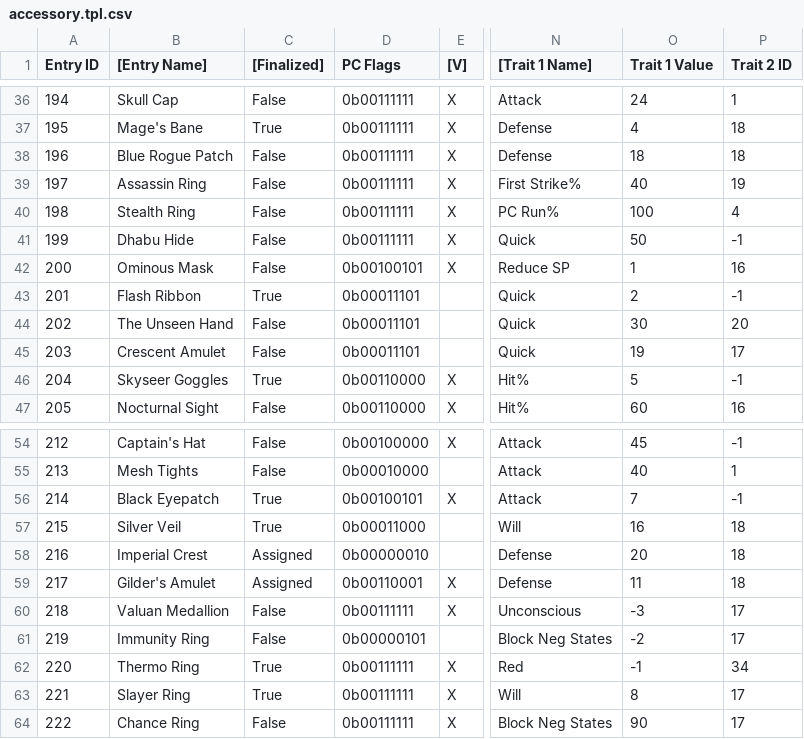
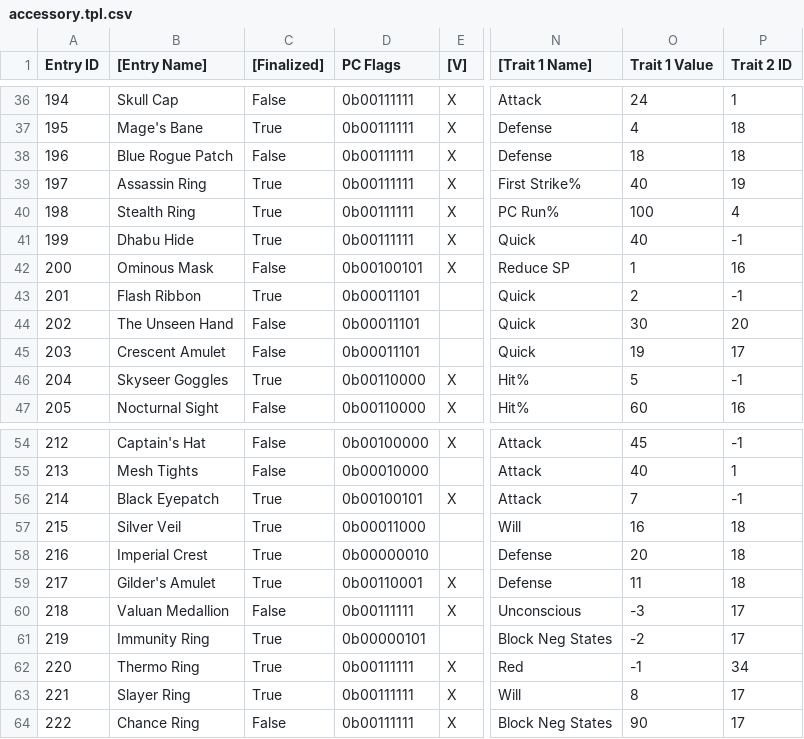
Before and after one commit to Taikocuya/SOALE, a CSV file: dist/accessory.tpl.csv, drawn as a sheet; only a part is shown, gaps mark what is left out; the diff names each change by its address in the sheet, - before the commit and + after, or states it on an @@ line.

```diff
--- a/dist/accessory.tpl.csv
+++ b/dist/accessory.tpl.csv
-C39:C41 ([Finalized]): False
+C39:C41 ([Finalized]): True
-O41 (Trait 1 Value): 50
+O41 (Trait 1 Value): 40
-C58:C59 ([Finalized]): Assigned
+C58:C59 ([Finalized]): True
-C61 ([Finalized]): False
+C61 ([Finalized]): True
```
Also changed, not shown: dist/gc-eu-final/data/shop.csv, dist/gc-jp-final/data/shop.csv, 15 other files.
